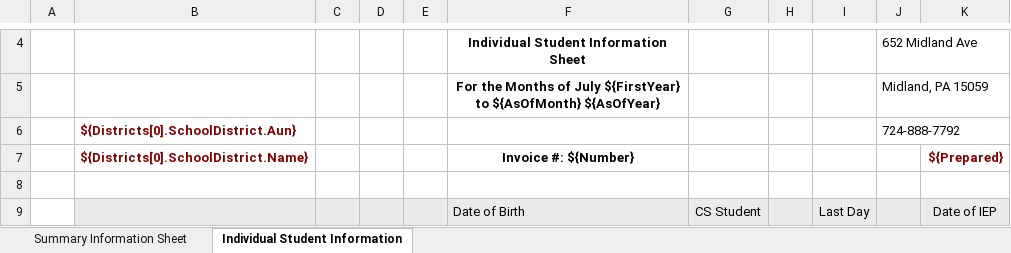
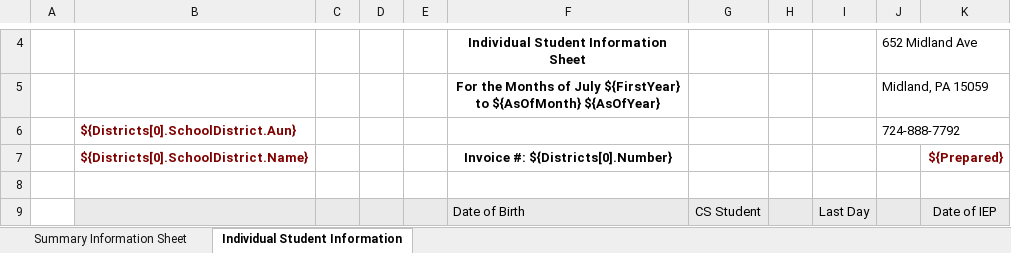
Before and after one commit to PACyberCharterSchool/billing-app, an Excel workbook: api/Templates/CSFunding 2017-18 Bulk Invoice Summary w Signature - Template.xlsx, sheet Individual Student Information, drawn as a sheet; only a part is shown, gaps mark what is left out; values as stored, in another font and other column widths than the file's, no borders; charts and pictures not drawn; the diff names each change by its address in the sheet, - before the commit and + after, or states it on an @@ line.

Commit message:
Update bulk invoice template

```diff
--- a/api/Templates/CSFunding 2017-18 Bulk Invoice Summary w Signature - Template.xlsx (sheet Individual Student Information)
+++ b/api/Templates/CSFunding 2017-18 Bulk Invoice Summary w Signature - Template.xlsx (sheet Individual Student Information)
-F7: Invoice #: ${Number}
+F7: Invoice #: ${Districts[0].Number}
```
Also changed, not shown: sheet Summary Information Sheet.
